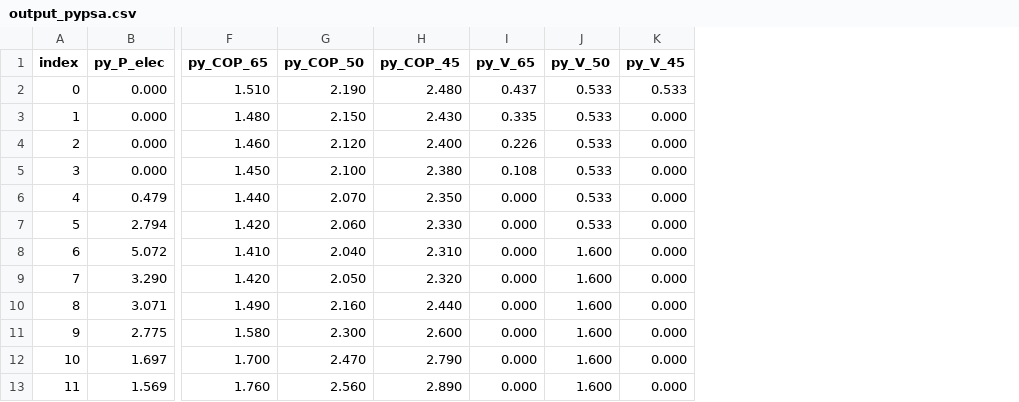
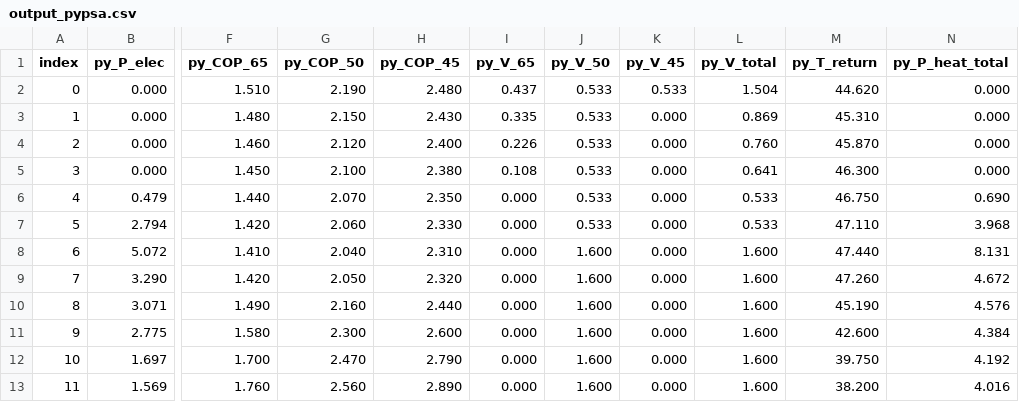
Before and after one commit to choffma8/masterprojektWaermespeicher, a CSV file: Outputs/konstanterTemperaturspeicher/output_pypsa.csv, drawn as a sheet; only a part is shown, gaps mark what is left out; the diff names each change by its address in the sheet, - before the commit and + after, or states it on an @@ line.

```diff
--- a/Outputs/konstanterTemperaturspeicher/output_pypsa.csv
+++ b/Outputs/konstanterTemperaturspeicher/output_pypsa.csv
+column L (py_V_total), rows 2-13: 1.504 | 0.869 | 0.760 | 0.641 | 0.533 | 0.533 | 1.600 | 1.600 | 1.600 | 1.600 | 1.600 | 1.600
+column M (py_T_return), rows 2-13: 44.620 | 45.310 | 45.870 | 46.300 | 46.750 | 47.110 | 47.440 | 47.260 | 45.190 | 42.600 | 39.750 | 38.200
+column N (py_P_heat_total), rows 2-13: 0.000 | 0.000 | 0.000 | 0.000 | 0.690 | 3.968 | 8.131 | 4.672 | 4.576 | 4.384 | 4.192 | 4.016
```
Also changed, not shown: Outputs/konstanterTemperaturspeicher/output_combined_ordered.csv, 24 other files.
